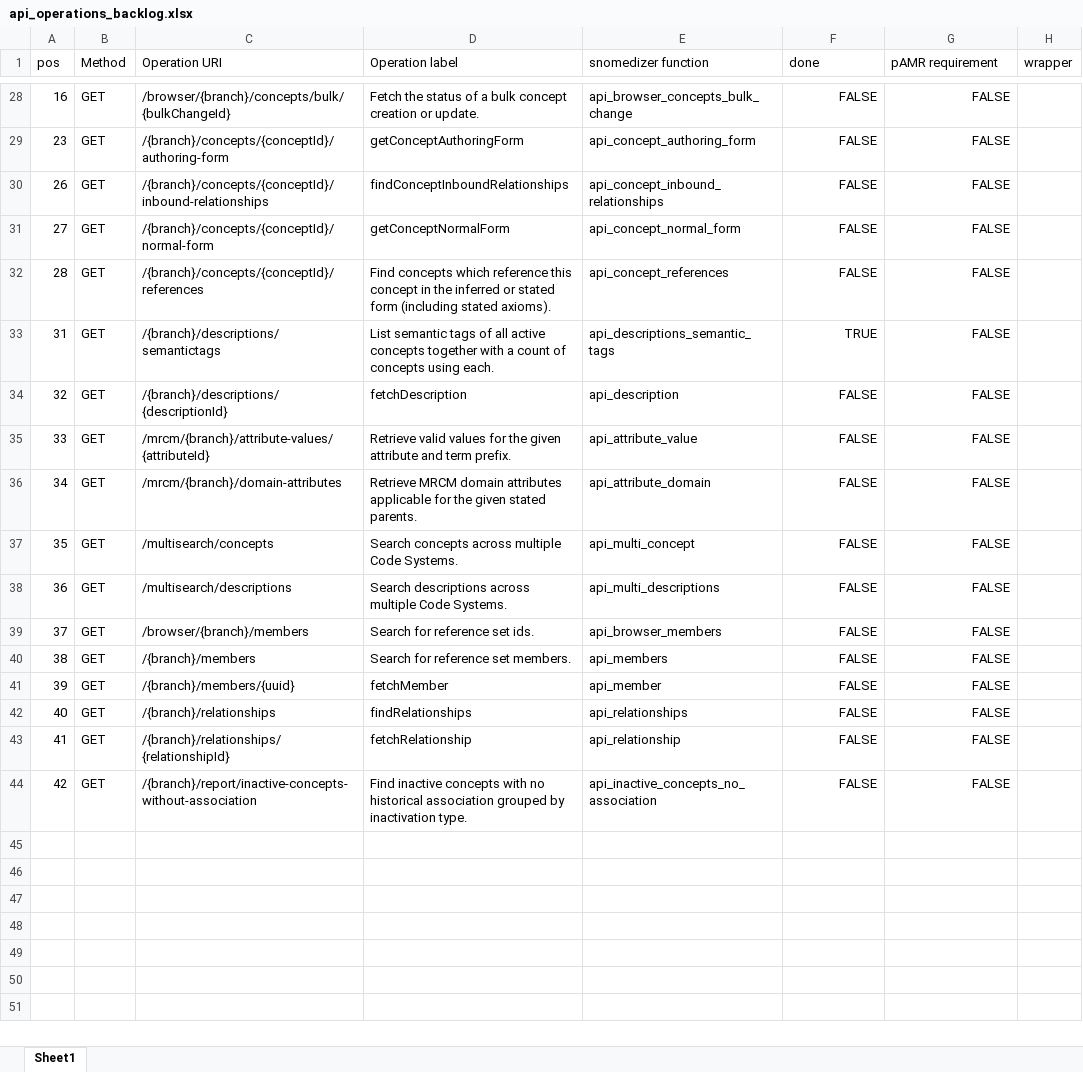
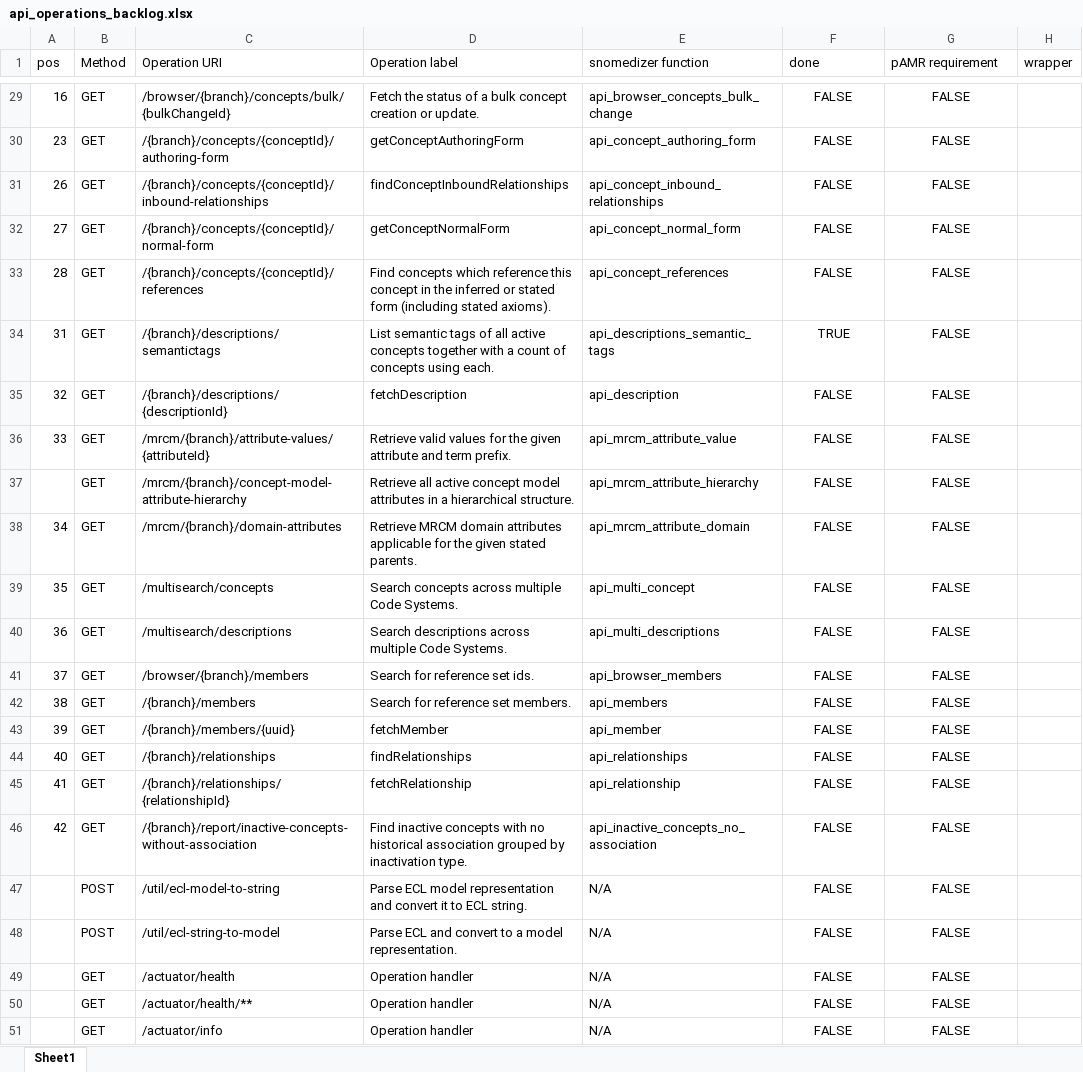
Before and after one commit to ramses-antibiotics/snomedizer, an Excel workbook: data-raw/api_operations_backlog.xlsx, sheet Sheet1, drawn as a sheet; only a part is shown, gaps mark what is left out; values as stored, in another font and other column widths than the file's, no borders; charts and pictures and conditional formats not drawn; addresses are those after the commit; the diff covers the shown part only; the diff names each change by its address in the sheet, - before the commit and + after, or states it on an @@ line.

Commit message:
update API endpoints backlog (snowstorm releases 5.1.0 and 6.2.0)
- browser/{branch}/concepts/{conceptId}/history new snowstorm features in release 6.2.0
- /mrcm/{branch}/concept-model-attribute-hierarchy new snowstorm features in release 5.1.0
- renaming future mrcm snomedizer functions
- other endpoints (not for implementation?) /util/ecl-model-to-string /util/ecl-string-to-model  /actuator/health
/actuator/health/** /actuator/info

```diff
--- a/data-raw/api_operations_backlog.xlsx (sheet Sheet1)
+++ b/data-raw/api_operations_backlog.xlsx (sheet Sheet1)
-F29:G36 alignment: right
+F29:G36 alignment: center
-E36 (snomedizer function): api_attribute_value
+E36 (snomedizer function): api_mrcm_attribute_value
+row 37:  | GET | /mrcm/{branch}/concept-model-attribute-hierarchy | Retrieve all active concept model attributes in a hierarchical structure. | api_mrcm_attribute_hierarchy | FALSE | FALSE
-E38 (snomedizer function): api_attribute_domain
+E38 (snomedizer function): api_mrcm_attribute_domain
-F38:G46 alignment: right
+F38:G46 alignment: center
+row 47:  | POST | /util/ecl-model-to-string | Parse ECL model representation and convert it to ECL string. | N/A | FALSE | FALSE
+row 48:  | POST | /util/ecl-string-to-model | Parse ECL and convert to a model representation. | N/A | FALSE | FALSE
+row 49:  | GET | /actuator/health | Operation handler | N/A | FALSE | FALSE
+row 50:  | GET | /actuator/health/** | Operation handler | N/A | FALSE | FALSE
+row 51:  | GET | /actuator/info | Operation handler | N/A | FALSE | FALSE
```
Also changed, not shown: 1 added row and cell formats elsewhere in this sheet, charts or pictures.
